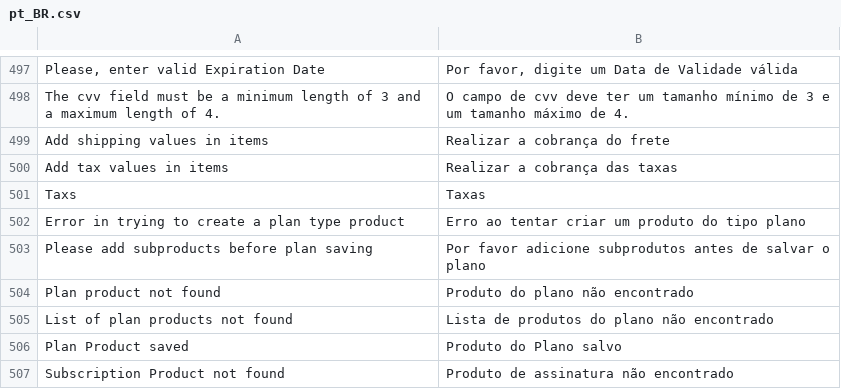
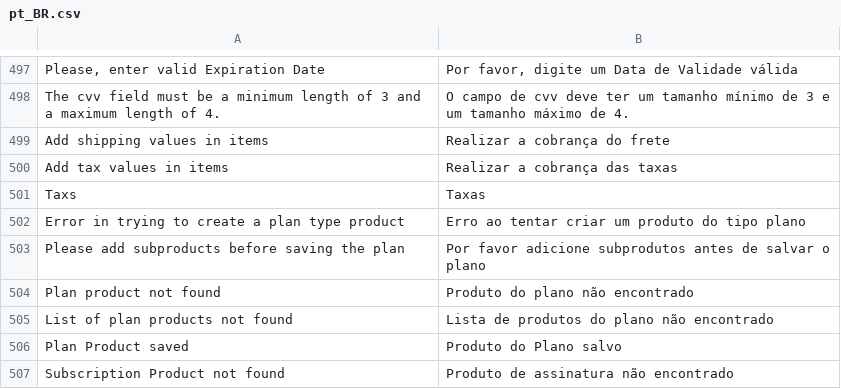
Before and after one commit to pagarme/magento2, a CSV file: i18n/pt_BR.csv, drawn as a sheet; only a part is shown, gaps mark what is left out.

```diff
--- a/i18n/pt_BR.csv
+++ b/i18n/pt_BR.csv
@@ -502,3 +502,3 @@
 "Error in trying to create a plan type product","Erro ao tentar criar um produto do tipo plano"
-"Please add subproducts before plan saving","Por favor adicione subprodutos antes de salvar o plano"
+"Please add subproducts before saving the plan","Por favor adicione subprodutos antes de salvar o plano"
 "Plan product not found","Produto do plano não encontrado"
```
Also changed, not shown: i18n/en_US.csv, 1 other file.
